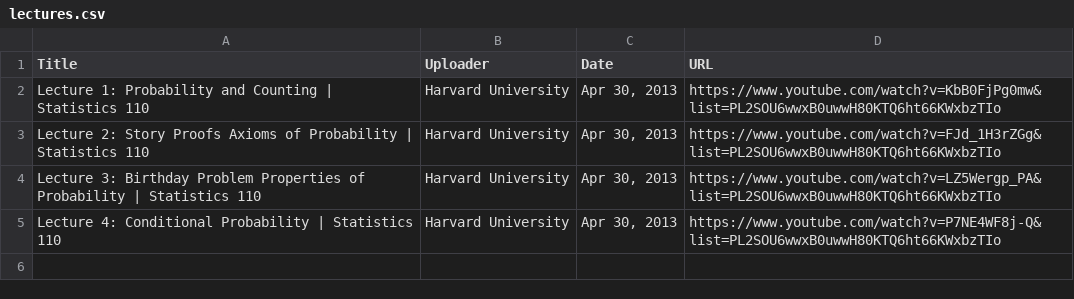
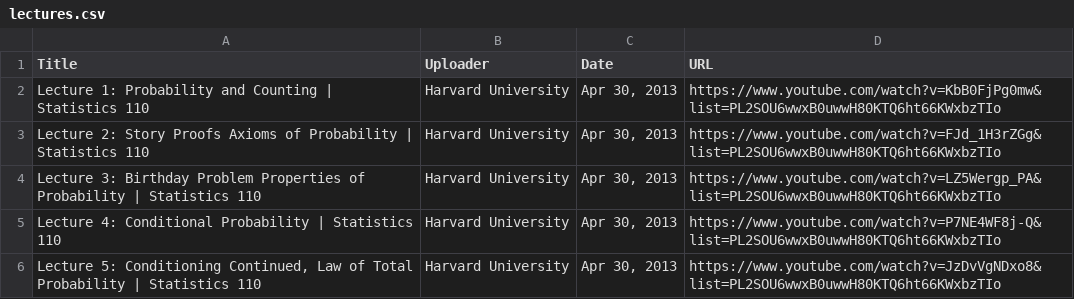
Before and after one commit to jaymarichua/stat-110, a CSV file: lectures.csv, drawn as a sheet; the diff names each change by its address in the sheet, - before the commit and + after, or states it on an @@ line.

Commit message:
Update lectures.csv

```diff
--- a/lectures.csv
+++ b/lectures.csv
+row 6: Lecture 5: Conditioning Continued, Law of Total Probability | Statistics 110 | Harvard University | Apr 30, 2013 | https://www.youtube.com/watch?v=JzDvVgNDxo8&list=PL2SOU6wwxB0uwwH80KTQ6ht66KWxbzTIo
```
